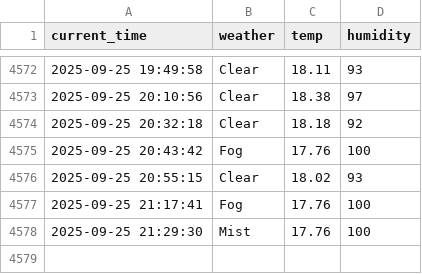
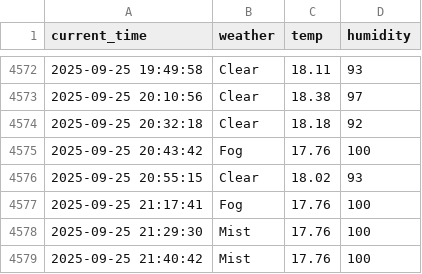
Before and after one commit to nayeho/seoul_weather_5_m, a CSV file: seoul_weather.csv, drawn as a sheet; only a part is shown, gaps mark what is left out; the diff names each change by its address in the sheet, - before the commit and + after, or states it on an @@ line.

```diff
--- a/seoul_weather.csv
+++ b/seoul_weather.csv
+row 4579: 2025-09-25 21:40:42 | Mist | 17.76 | 100
```
